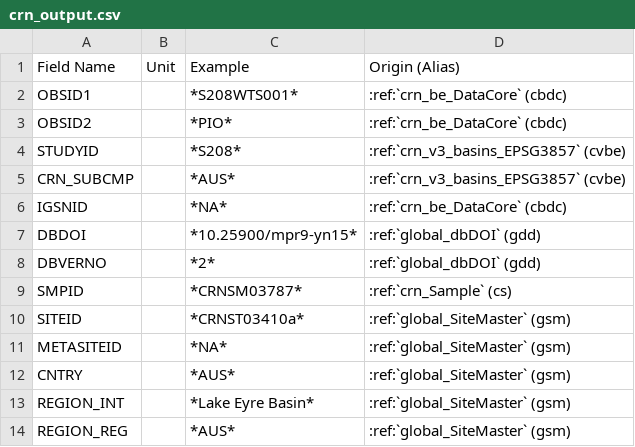
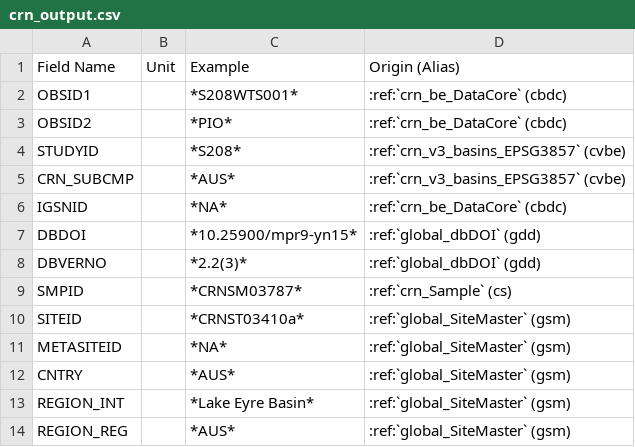
Before and after one commit to octopus-db/documentation, a CSV file: docs/source/csv_tables/crn_output.csv, drawn as a sheet; only a part is shown.

```diff
--- a/docs/source/csv_tables/crn_output.csv
+++ b/docs/source/csv_tables/crn_output.csv
@@ -7,3 +7,3 @@ IGSNID,,*NA*,:ref:`crn_be_DataCore` (cbdc)
 DBDOI,,*10.25900/mpr9-yn15*,:ref:`global_dbDOI` (gdd)
-DBVERNO,,*2*,:ref:`global_dbDOI` (gdd)
+DBVERNO,,*2.2(3)*,:ref:`global_dbDOI` (gdd)
 SMPID,,*CRNSM03787*,:ref:`crn_Sample` (cs)
```
Also changed, not shown: docs/source/csv_tables/arch_c14_output.csv, docs/source/csv_tables/expage_output.csv, 7 other files.
